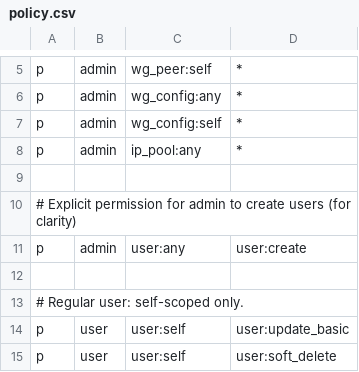
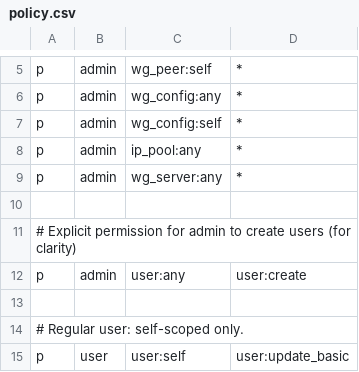
Before and after one commit to HappyLadySauce/NexusPointWG, a CSV file: internal/pkg/spec/policy.csv, drawn as a sheet; only a part is shown, gaps mark what is left out; the shorter side is filled out with more unchanged rows.

Commit message:
feat(server-config): add server configuration management routes and types
- Introduced new API endpoints for retrieving and updating server configuration, accessible only to admin users.
- Added corresponding types for server configuration requests and responses to ensure type safety.
- Enhanced the settings page in the UI to allow admins to manage server configuration, including fields for address, listen port, private key, MTU, and commands for PostUp and PostDown.
- Implemented validation for server configuration fields to improve data integrity and user experience.

```diff
--- a/internal/pkg/spec/policy.csv
+++ b/internal/pkg/spec/policy.csv
@@ -8,2 +8,3 @@ p, admin, wg_config:self, *
 p, admin, ip_pool:any, *
+p, admin, wg_server:any, *
 
```
Also changed, not shown: 11 other files.
